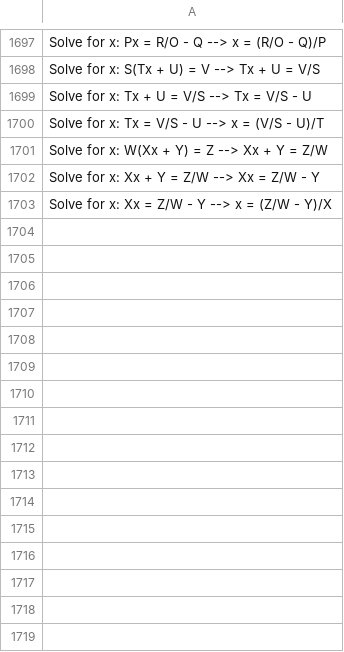
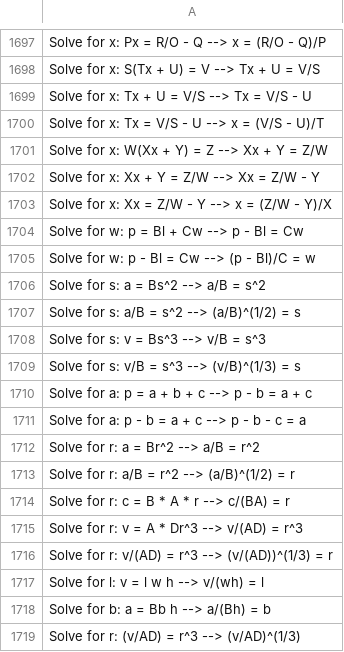
Before and after one commit to willchenko7/ai-critical-thinking, a CSV file: data/simple_solving_steps.csv, drawn as a sheet; only a part is shown, gaps mark what is left out; the diff names each change by its address in the sheet, - before the commit and + after, or states it on an @@ line.

Commit message:
added additional examples

```diff
--- a/data/simple_solving_steps.csv
+++ b/data/simple_solving_steps.csv
+row 1704: Solve for w: p = Bl + Cw --> p - Bl = Cw
+row 1705: Solve for w: p - Bl = Cw --> (p - Bl)/C = w
+row 1706: Solve for s: a = Bs^2 --> a/B = s^2
+row 1707: Solve for s: a/B = s^2 --> (a/B)^(1/2) = s
+row 1708: Solve for s: v = Bs^3 --> v/B = s^3
+row 1709: Solve for s: v/B = s^3 --> (v/B)^(1/3) = s
+row 1710: Solve for a: p = a + b + c --> p - b = a + c
+row 1711: Solve for a: p - b = a + c --> p - b - c = a
+row 1712: Solve for r: a = Br^2 --> a/B = r^2
+row 1713: Solve for r: a/B = r^2 --> (a/B)^(1/2) = r
+row 1714: Solve for r: c = B * A * r --> c/(BA) = r
+row 1715: Solve for r: v = A * Dr^3 --> v/(AD) = r^3
+row 1716: Solve for r: v/(AD) = r^3 --> (v/(AD))^(1/3) = r
+row 1717: Solve for l: v = l w h --> v/(wh) = l
+row 1718: Solve for b: a = Bb h --> a/(Bh) = b
+row 1719: Solve for r: (v/AD) = r^3 --> (v/AD)^(1/3)
```
